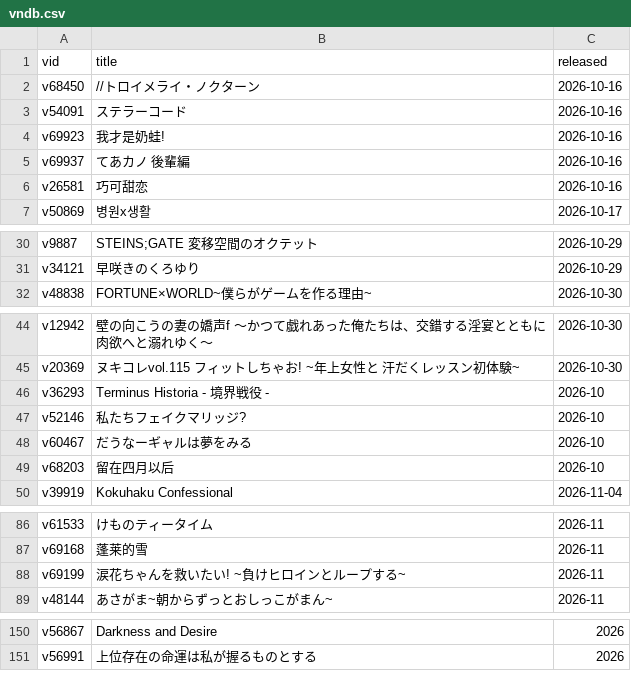
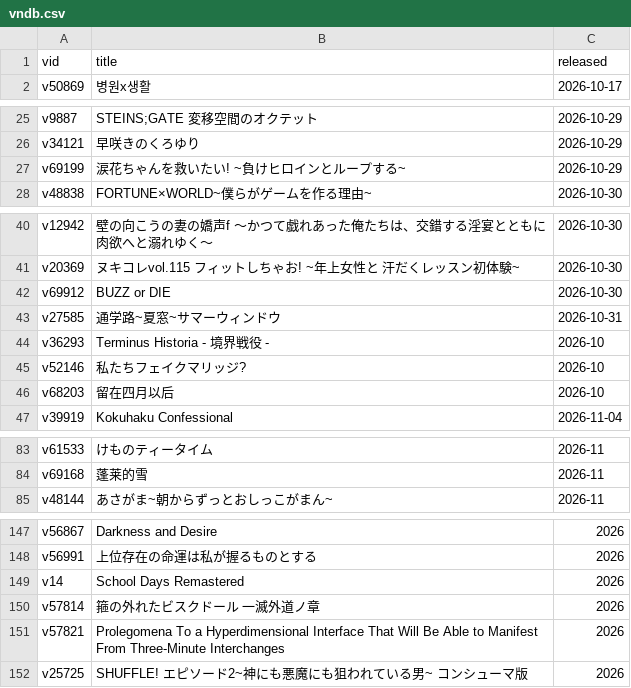
Before and after one commit to Vinfall/VNDB-Calendar, a CSV file: output/vndb.csv, drawn as a sheet; only a part is shown, gaps mark what is left out; the diff covers the shown part only.

```diff
--- a/output/vndb.csv
+++ b/output/vndb.csv
@@ -1,7 +1,2 @@
 vid;title;released
-v68450;//トロイメライ・ノクターン;2026-10-16
-v54091;ステラーコード;2026-10-16
-v69923;我才是奶蛙!;2026-10-16
-v69937;てあカノ 後輩編;2026-10-16
-v26581;巧可甜恋;2026-10-16
 v50869;병원x생활;2026-10-17
@@ -31,2 +26,3 @@ v9887;"STEINS;GATE 変移空間のオクテット";2026-10-29
 v34121;早咲きのくろゆり;2026-10-29
+v69199;涙花ちゃんを救いたい! ~負けヒロインとループする~;2026-10-29
 v48838;FORTUNE×WORLD~僕らがゲームを作る理由~;2026-10-30
@@ -45,5 +41,6 @@ v12942;壁の向こうの妻の嬌声f 〜かつて戯れあった俺たちは
 v20369;ヌキコレvol.115 フィットしちゃお! ~年上女性と 汗だくレッスン初体験~;2026-10-30
+v69912;BUZZ or DIE;2026-10-30
+v27585;通学路~夏窓~サマーウィンドウ;2026-10-31
 v36293;Terminus Historia - 境界戦役 -;2026-10
 v52146;私たちフェイクマリッジ?;2026-10
-v60467;だうなーギャルは夢をみる;2026-10
 v68203;留在四月以后;2026-10
@@ -87,3 +84,2 @@ v61533;けものティータイム;2026-11
 v69168;蓬莱的雪;2026-11
-v69199;涙花ちゃんを救いたい! ~負けヒロインとループする~;2026-11
 v48144;あさがま~朝からずっとおしっこがまん~;2026-11
@@ -151 +148,5 @@ v56867;Darkness and Desire;2026
 v56991;上位存在の命運は私が握るものとする;2026
+v14;School Days Remastered;2026
+v57814;箍の外れたビスクドール 一滅外道ノ章;2026
+v57821;Prolegomena To a Hyperdimensional Interface That Will Be Able to Manifest From Three-Minute Interchanges;2026
+v25725;SHUFFLE! エピソード2~神にも悪魔にも狙われている男~ コンシューマ版;2026
```
Also changed, not shown: 2 added rows and 1 removed row elsewhere in this file, 2 other files.
